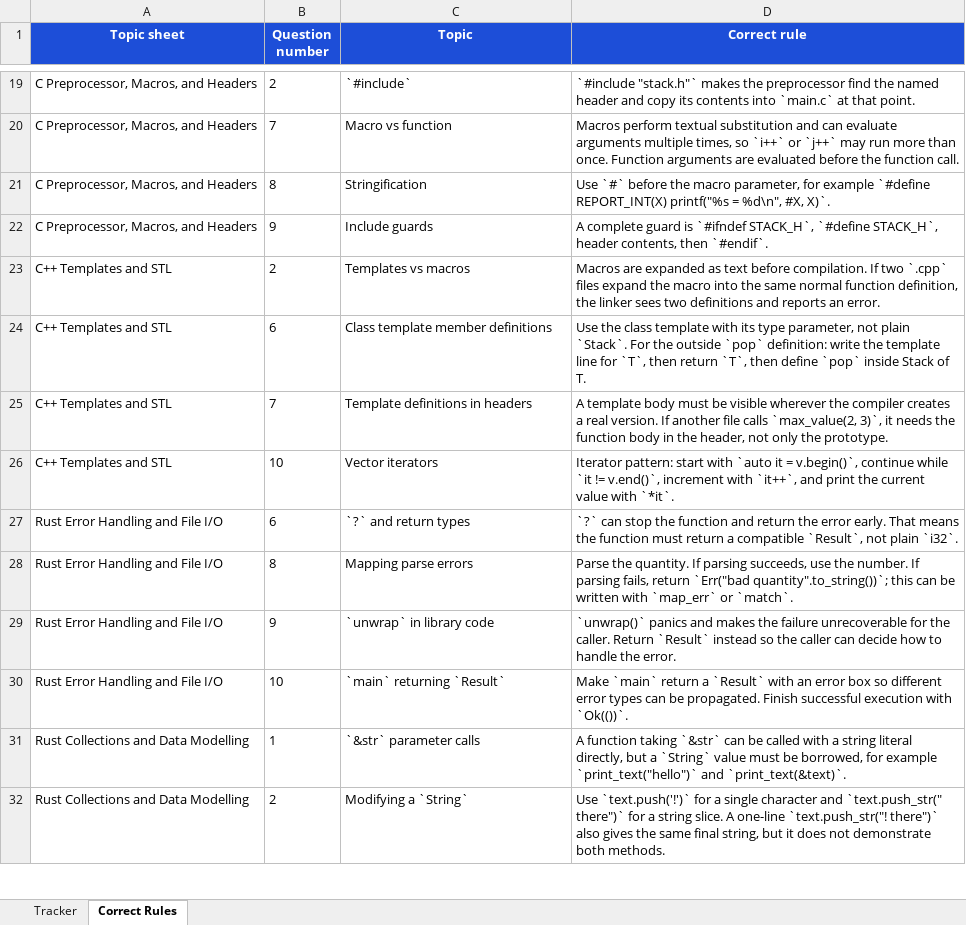
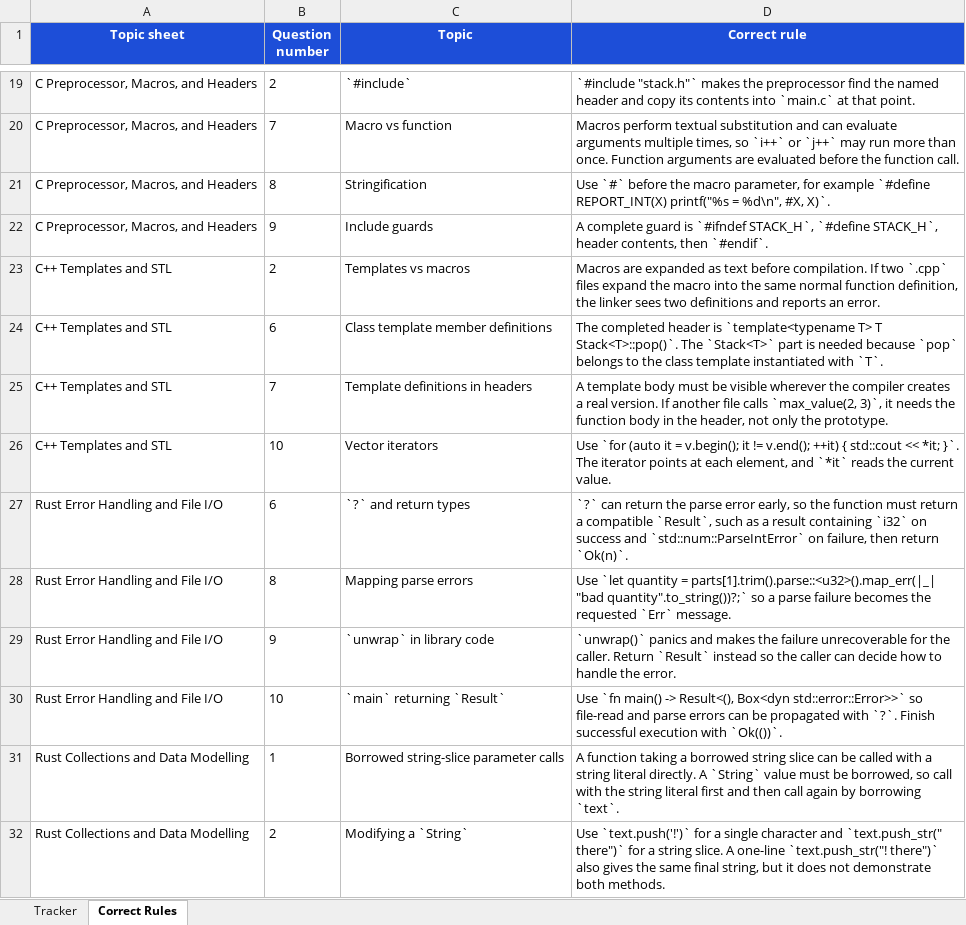
Before and after one commit to DavidCW2004/May-20th-Assessment, an Excel workbook: revision-mistake-log.xlsx, sheet Correct Rules, drawn as a sheet; only a part is shown, gaps mark what is left out; values as stored, in another font and other column widths than the file's, no borders; table styles not drawn; the diff covers the shown part only; the diff names each change by its address in the sheet, - before the commit and + after, or states it on an @@ line.

```diff
--- a/revision-mistake-log.xlsx (sheet Correct Rules)
+++ b/revision-mistake-log.xlsx (sheet Correct Rules)
-D24 (Correct rule): Use the class template with its type parameter, not plain `Stack`. For the outside `pop` definition: write the template line for `T`, then return `T`, then define `pop` inside Stack of T.
+D24 (Correct rule): The completed header is `template<typename T> T Stack<T>::pop()`. The `Stack<T>` part is needed because `pop` belongs to the class template instantiated with `T`.
-D26 (Correct rule): Iterator pattern: start with `auto it = v.begin()`, continue while `it != v.end()`, increment with `it++`, and print the current value with `*it`.
+D26 (Correct rule): Use `for (auto it = v.begin(); it != v.end(); ++it) { std::cout << *it; }`. The iterator points at each element, and `*it` reads the current value.
-D27 (Correct rule): `?` can stop the function and return the error early. That means the function must return a compatible `Result`, not plain `i32`.
+D27 (Correct rule): `?` can return the parse error early, so the function must return a compatible `Result`, such as a result containing `i32` on success and `std::num::ParseIntError` on failure, then return `Ok(n)`.
-D28 (Correct rule): Parse the quantity. If parsing succeeds, use the number. If parsing fails, return `Err("bad quantity".to_string())`; this can be written with `map_err` or `match`.
+D28 (Correct rule): Use `let quantity = parts[1].trim().parse::<u32>().map_err(|_| "bad quantity".to_string())?;` so a parse failure becomes the requested `Err` message.
-D30 (Correct rule): Make `main` return a `Result` with an error box so different error types can be propagated. Finish successful…
+D30 (Correct rule): Use `fn main() -> Result<(), Box<dyn std::error::Error>>` so file-read and parse errors can be propagated with `?`. Finish successful…
-C31 (Topic): `&str` parameter calls
+C31 (Topic): Borrowed string-slice parameter calls
-D31 (Correct rule): …function taking `&str` can be called with a string literal directly, but a `String` value must be borrowed, for example `print_text("hello")` and `print_text(&text)`.
+D31 (Correct rule): …function taking a borrowed string slice can be called with a string literal directly. A `String` value must be borrowed, so call with the string literal first and then call again by borrowing `text`.
```
Also changed, not shown: 5 added rows and 9 edited cells elsewhere in this sheet, sheet Tracker, 8 other files.
